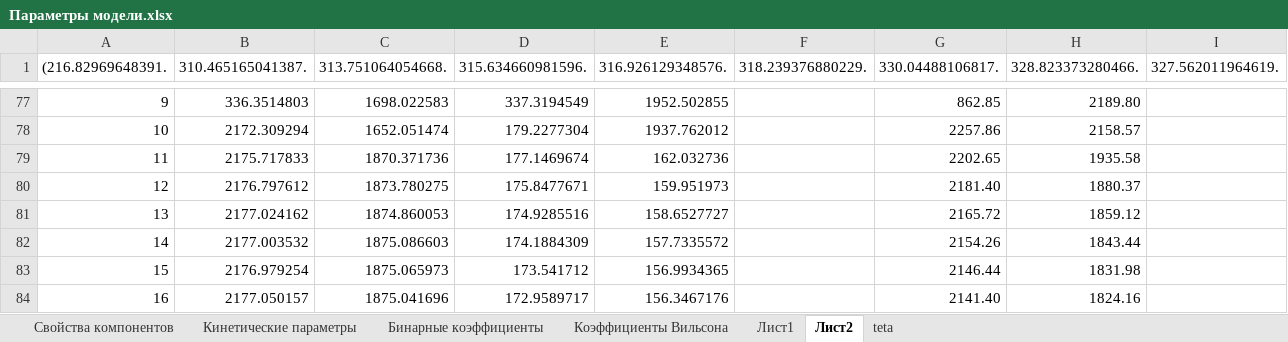
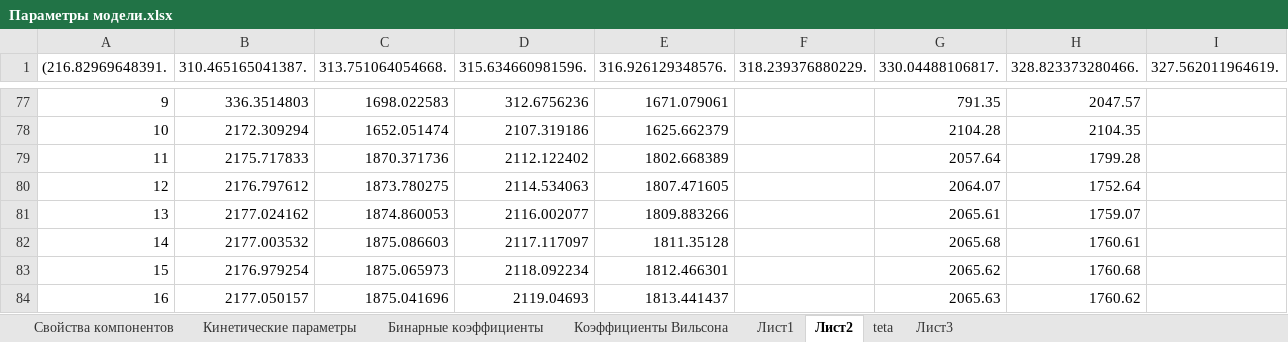
Before and after one commit to VChuzlov/My_Project, an Excel workbook: Параметры модели.xlsx, sheet Лист2, drawn as a sheet; only a part is shown, gaps mark what is left out; values as stored, in another font and other column widths than the file's, no borders; charts and pictures not drawn; the diff covers the shown part only; the diff names each change by its address in the sheet, - before the commit and + after, or states it on an @@ line.

```diff
--- a/Параметры модели.xlsx (sheet Лист2)
+++ b/Параметры модели.xlsx (sheet Лист2)
+sheet tab: Лист3
-D77 (315.634660981596.): 337.3194549
+D77 (315.634660981596.): 312.6756236
-E77 (316.926129348576.): 1952.502855
+E77 (316.926129348576.): 1671.079061
-G77 (330.04488106817.): 862.85
+G77 (330.04488106817.): 791.35
-H77 (328.823373280466.): 2189.80
+H77 (328.823373280466.): 2047.57
-D78 (315.634660981596.): 179.2277304
+D78 (315.634660981596.): 2107.319186
-E78 (316.926129348576.): 1937.762012
+E78 (316.926129348576.): 1625.662379
-G78 (330.04488106817.): 2257.86
+G78 (330.04488106817.): 2104.28
-H78 (328.823373280466.): 2158.57
+H78 (328.823373280466.): 2104.35
-D79 (315.634660981596.): 177.1469674
+D79 (315.634660981596.): 2112.122402
-E79 (316.926129348576.): 162.032736
+E79 (316.926129348576.): 1802.668389
-G79 (330.04488106817.): 2202.65
+G79 (330.04488106817.): 2057.64
-H79 (328.823373280466.): 1935.58
+H79 (328.823373280466.): 1799.28
-D80 (315.634660981596.): 175.8477671
+D80 (315.634660981596.): 2114.534063
-E80 (316.926129348576.): 159.951973
+E80 (316.926129348576.): 1807.471605
-G80 (330.04488106817.): 2181.40
+G80 (330.04488106817.): 2064.07
-H80 (328.823373280466.): 1880.37
+H80 (328.823373280466.): 1752.64
-D81 (315.634660981596.): 174.9285516
+D81 (315.634660981596.): 2116.002077
-E81 (316.926129348576.): 158.6527727
+E81 (316.926129348576.): 1809.883266
-G81 (330.04488106817.): 2165.72
+G81 (330.04488106817.): 2065.61
-H81 (328.823373280466.): 1859.12
+H81 (328.823373280466.): 1759.07
-D82 (315.634660981596.): 174.1884309
+D82 (315.634660981596.): 2117.117097
-E82 (316.926129348576.): 157.7335572
+E82 (316.926129348576.): 1811.35128
-G82 (330.04488106817.): 2154.26
+G82 (330.04488106817.): 2065.68
-H82 (328.823373280466.): 1843.44
+H82 (328.823373280466.): 1760.61
-D83 (315.634660981596.): 173.541712
+D83 (315.634660981596.): 2118.092234
-E83 (316.926129348576.): 156.9934365
+E83 (316.926129348576.): 1812.466301
-G83 (330.04488106817.): 2146.44
+G83 (330.04488106817.): 2065.62
-H83 (328.823373280466.): 1831.98
+H83 (328.823373280466.): 1760.68
-D84 (315.634660981596.): 172.9589717
+D84 (315.634660981596.): 2119.04693
-E84 (316.926129348576.): 156.3467176
+E84 (316.926129348576.): 1813.441437
-G84 (330.04488106817.): 2141.40
+G84 (330.04488106817.): 2065.63
-H84 (328.823373280466.): 1824.16
+H84 (328.823373280466.): 1760.62
```
Also changed, not shown: other rows of this sheet, sheet teta, sheet Лист1, charts or pictures, 52 other files.
